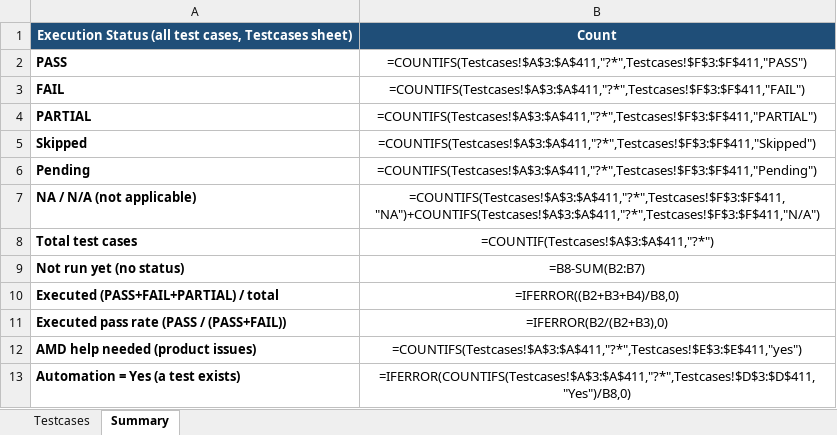
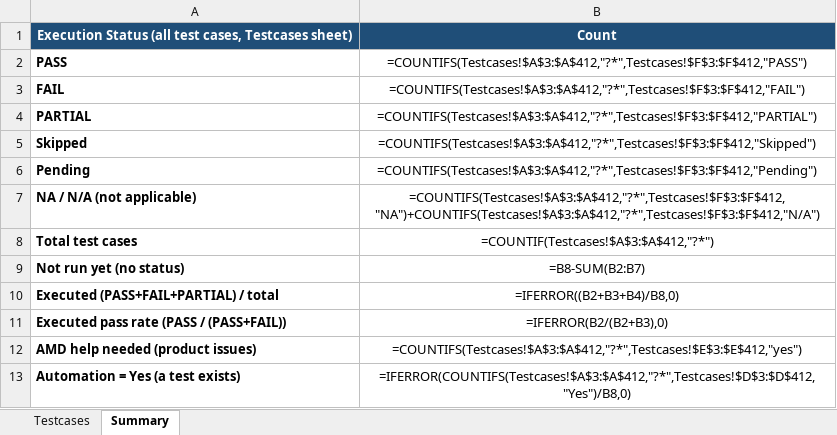
Before and after one commit to projectdcn/helios-tests-ui, an Excel workbook: testplan/full_rack_testplan.xlsx, sheet Summary, drawn as a sheet; values as stored, in another font and other column widths than the file's, no borders; formulas without a stored value are shown as written; the diff names each change by its address in the sheet, - before the commit and + after, or states it on an @@ line.

```diff
--- a/testplan/full_rack_testplan.xlsx (sheet Summary)
+++ b/testplan/full_rack_testplan.xlsx (sheet Summary)
-B2: =COUNTIFS(Testcases!$A$3:$A$411,"?*",Testcases!$F$3:$F$411,"PASS")
+B2: =COUNTIFS(Testcases!$A$3:$A$412,"?*",Testcases!$F$3:$F$412,"PASS")
-B3: =COUNTIFS(Testcases!$A$3:$A$411,"?*",Testcases!$F$3:$F$411,"FAIL")
+B3: =COUNTIFS(Testcases!$A$3:$A$412,"?*",Testcases!$F$3:$F$412,"FAIL")
-B4: =COUNTIFS(Testcases!$A$3:$A$411,"?*",Testcases!$F$3:$F$411,"PARTIAL")
+B4: =COUNTIFS(Testcases!$A$3:$A$412,"?*",Testcases!$F$3:$F$412,"PARTIAL")
-B5: =COUNTIFS(Testcases!$A$3:$A$411,"?*",Testcases!$F$3:$F$411,"Skipped")
+B5: =COUNTIFS(Testcases!$A$3:$A$412,"?*",Testcases!$F$3:$F$412,"Skipped")
-B6: =COUNTIFS(Testcases!$A$3:$A$411,"?*",Testcases!$F$3:$F$411,"Pending")
+B6: =COUNTIFS(Testcases!$A$3:$A$412,"?*",Testcases!$F$3:$F$412,"Pending")
-B7: =COUNTIFS(Testcases!$A$3:$A$411,"?*",Testcases!$F$3:$F$411,"NA")+COUNTIFS(Testcases!$A$3:$A$411,"?*",Testcases!$F$3:$F$411,"N/A")
+B7: =COUNTIFS(Testcases!$A$3:$A$412,"?*",Testcases!$F$3:$F$412,"NA")+COUNTIFS(Testcases!$A$3:$A$412,"?*",Testcases!$F$3:$F$412,"N/A")
-B8: =COUNTIF(Testcases!$A$3:$A$411,"?*")
+B8: =COUNTIF(Testcases!$A$3:$A$412,"?*")
-B12: =COUNTIFS(Testcases!$A$3:$A$411,"?*",Testcases!$E$3:$E$411,"yes")
+B12: =COUNTIFS(Testcases!$A$3:$A$412,"?*",Testcases!$E$3:$E$412,"yes")
-B13: =IFERROR(COUNTIFS(Testcases!$A$3:$A$411,"?*",Testcases!$D$3:$D$411,"Yes")/B8,0)
+B13: =IFERROR(COUNTIFS(Testcases!$A$3:$A$412,"?*",Testcases!$D$3:$D$412,"Yes")/B8,0)
```
Also changed, not shown: sheet Testcases, hidden cells.
